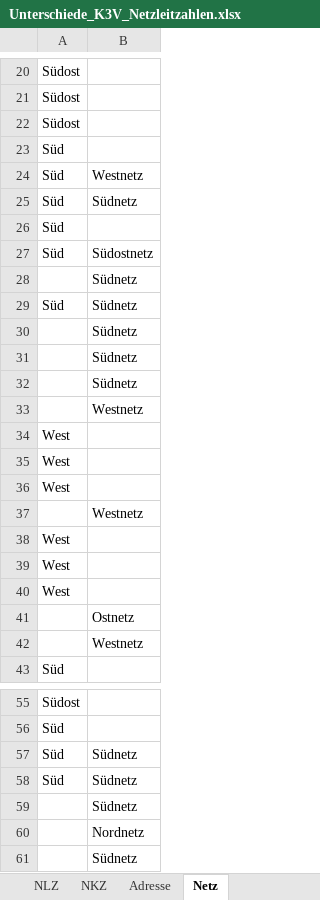
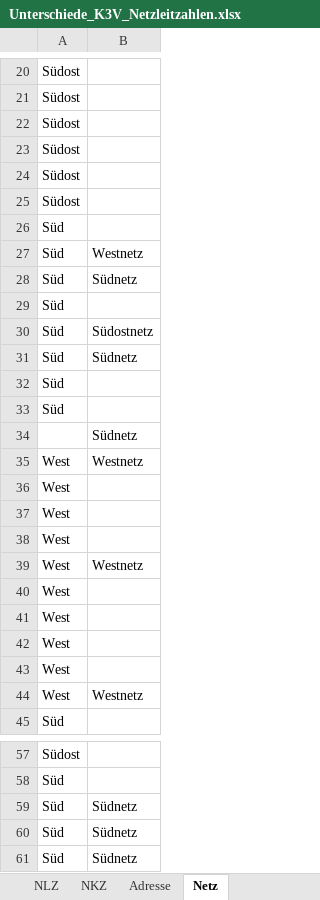
Before and after one commit to Dane437/Excel-Spaltenvergleich, an Excel workbook: Unterschiede_K3V_Netzleitzahlen.xlsx, sheet Netz, drawn as a sheet; only a part is shown, gaps mark what is left out; the shorter side is filled out with more unchanged rows; values as stored, in another font and other column widths than the file's, no borders; removed rows and columns are numbered as before the commit, all else as after; the diff names each change by its address in the sheet, - before the commit and + after, or states it on an @@ line.

```diff
--- a/Unterschiede_K3V_Netzleitzahlen.xlsx (sheet Netz)
+++ b/Unterschiede_K3V_Netzleitzahlen.xlsx (sheet Netz)
+row 23: Südost
+row 24: Südost
+row 25: Südost
@@ row 29 moved to row 31: Süd @@
+row 32: Süd
+row 33: Süd
-row 30:  | Südnetz
-row 31:  | Südnetz
-row 32:  | Südnetz
-A35: (empty)
+A35: West
-A39: (empty)
+A39: West
-row 41:  | Ostnetz
-row 42:  | Westnetz
+row 43: West
+row 44: West | Westnetz
+row 59: Süd | Südnetz
```
Also changed, not shown: sheet NKZ, sheet Adresse, sheet NLZ, 2 other files.
